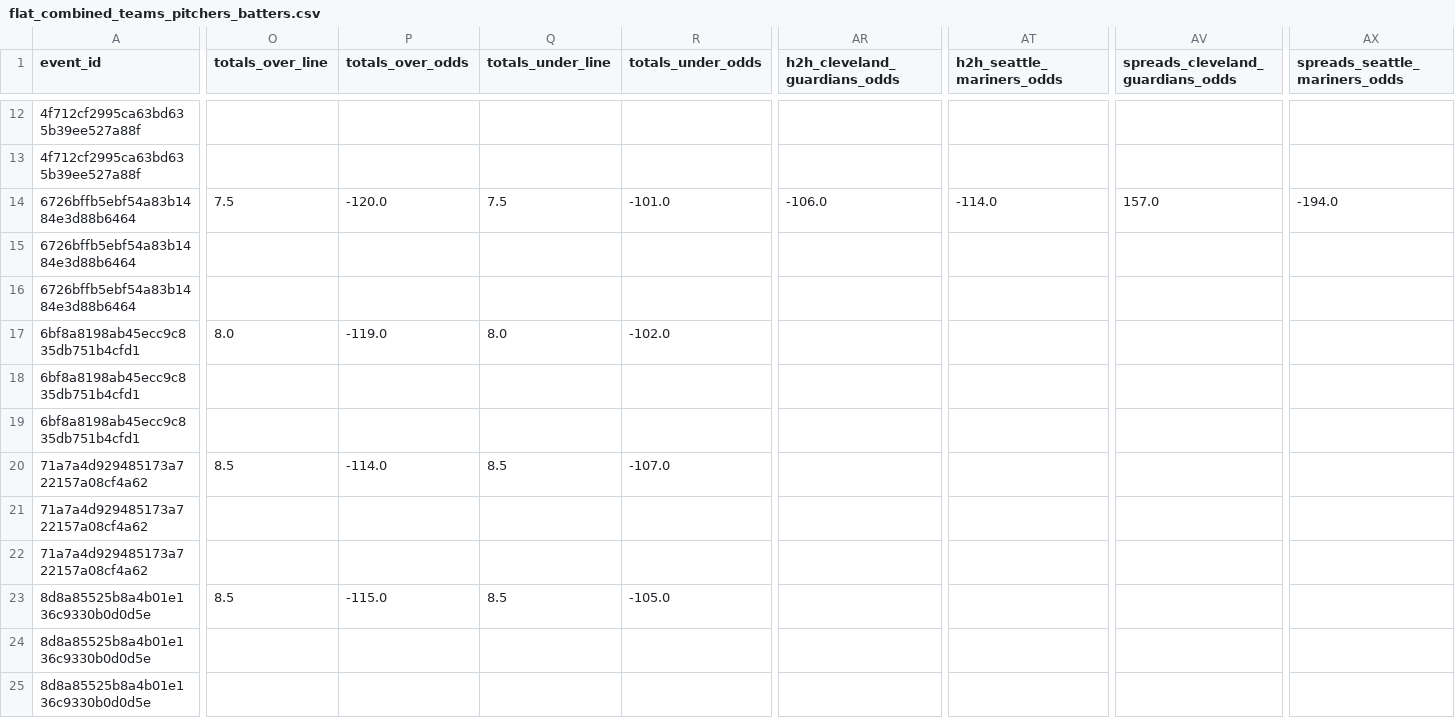
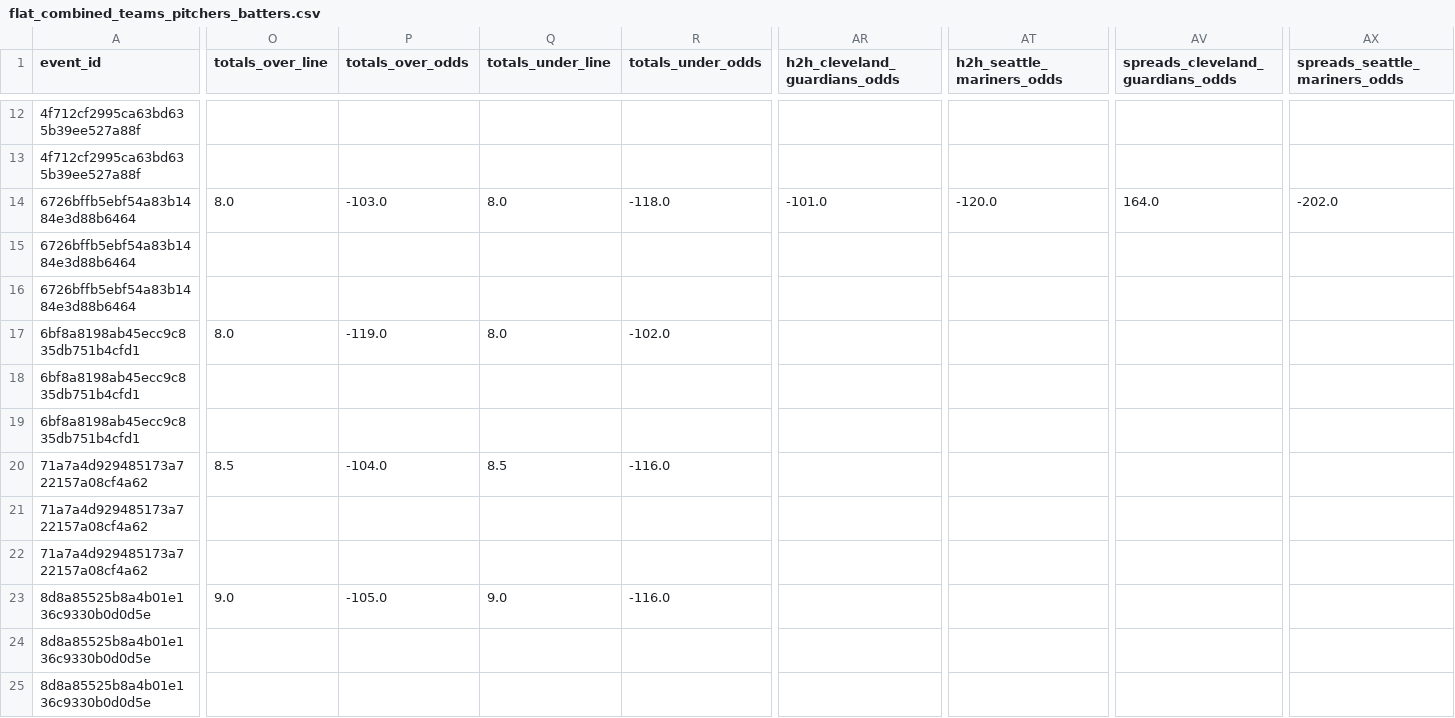
Before and after one commit to radgator13/odds-api-analyze, a CSV file: data/flat_combined_teams_pitchers_batters.csv, drawn as a sheet; only a part is shown, gaps mark what is left out; the diff covers the shown part only; the diff names each change by its address in the sheet, - before the commit and + after, or states it on an @@ line.

```diff
--- a/data/flat_combined_teams_pitchers_batters.csv
+++ b/data/flat_combined_teams_pitchers_batters.csv
-O14 (totals_over_line): 7.5
+O14 (totals_over_line): 8.0
-P14 (totals_over_odds): -120.0
+P14 (totals_over_odds): -103.0
-Q14 (totals_under_line): 7.5
+Q14 (totals_under_line): 8.0
-R14 (totals_under_odds): -101.0
+R14 (totals_under_odds): -118.0
-AR14 (h2h_cleveland_guardians_odds): -106.0
+AR14 (h2h_cleveland_guardians_odds): -101.0
-AT14 (h2h_seattle_mariners_odds): -114.0
+AT14 (h2h_seattle_mariners_odds): -120.0
-AV14 (spreads_cleveland_guardians_odds): 157.0
+AV14 (spreads_cleveland_guardians_odds): 164.0
-AX14 (spreads_seattle_mariners_odds): -194.0
+AX14 (spreads_seattle_mariners_odds): -202.0
-P20 (totals_over_odds): -114.0
+P20 (totals_over_odds): -104.0
-R20 (totals_under_odds): -107.0
+R20 (totals_under_odds): -116.0
-O23 (totals_over_line): 8.5
+O23 (totals_over_line): 9.0
-P23 (totals_over_odds): -115.0
+P23 (totals_over_odds): -105.0
-Q23 (totals_under_line): 8.5
+Q23 (totals_under_line): 9.0
-R23 (totals_under_odds): -105.0
+R23 (totals_under_odds): -116.0
```
Also changed, not shown: 3 removed rows and 81 edited cells elsewhere in this file, data/betonline_team_lines.csv, 5 other files.
